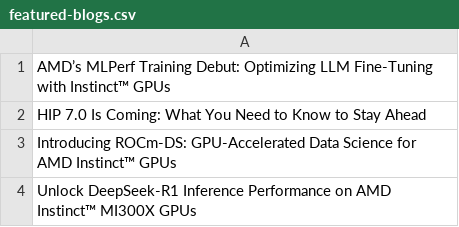
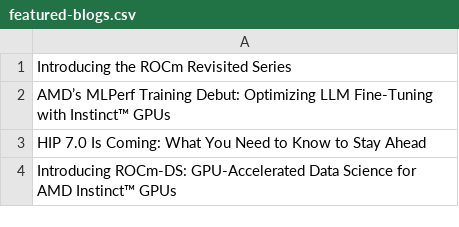
Before and after one commit to ROCm/rocm-blogs, a CSV file: blogs/featured-blogs.csv, drawn as a sheet.

Commit message:
Add ROCm Revisited Nav Post to featured posts (#1071)

```diff
--- a/blogs/featured-blogs.csv
+++ b/blogs/featured-blogs.csv
@@ -1 +1,2 @@
+Introducing the ROCm Revisited Series
 AMD’s MLPerf Training Debut: Optimizing LLM Fine-Tuning with Instinct™ GPUs
@@ -3,2 +4 @@ HIP 7.0 Is Coming: What You Need to Know to Stay Ahead
 Introducing ROCm-DS: GPU-Accelerated Data Science for AMD Instinct™ GPUs
-Unlock DeepSeek-R1 Inference Performance on AMD Instinct™ MI300X GPUs
```
